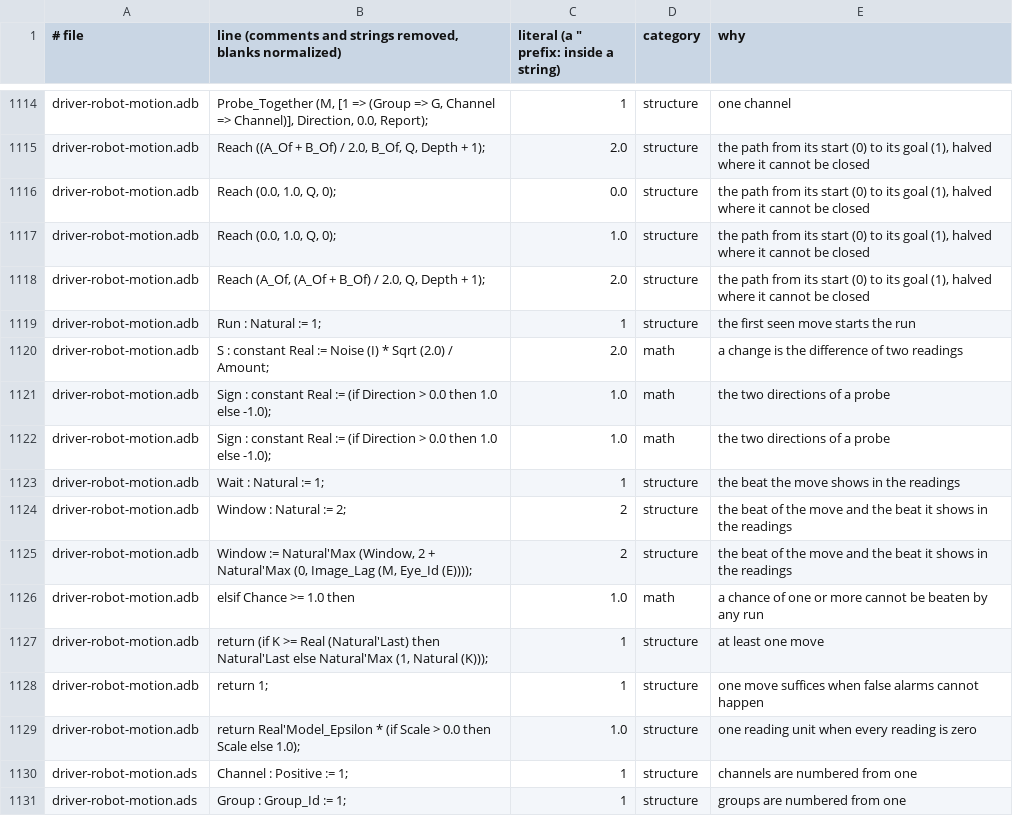
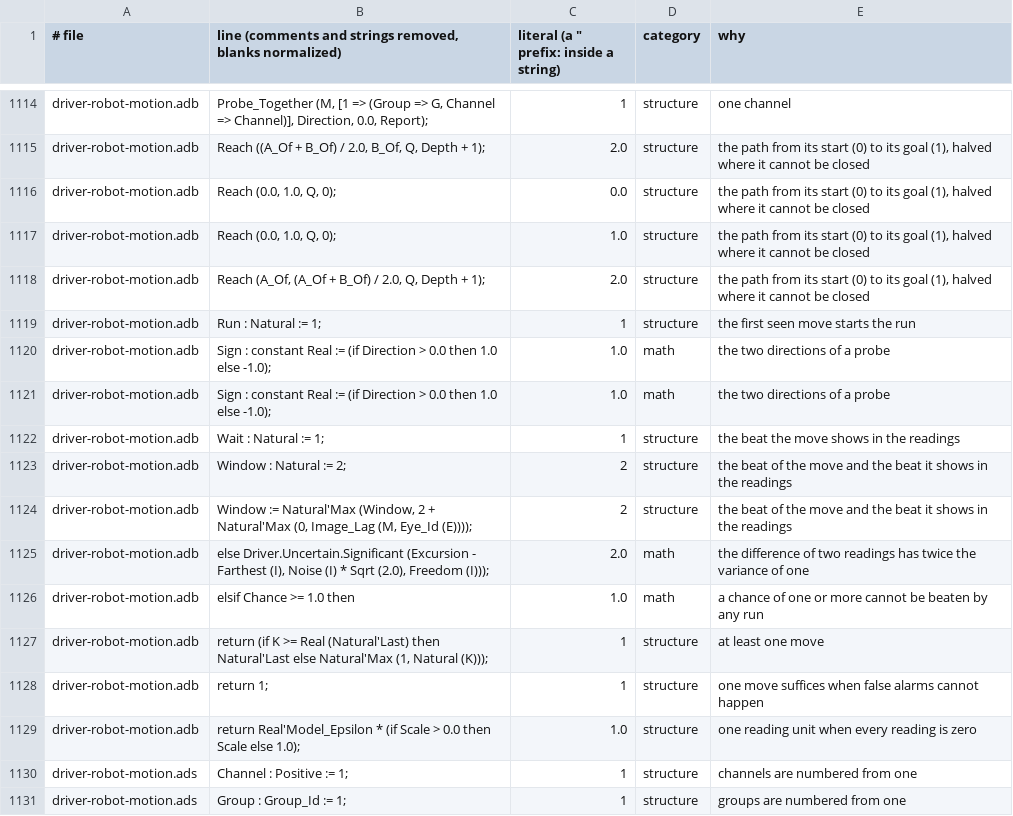
Before and after one commit to phi-monster/body-driver, a TSV file: driver/numbers.tsv, drawn as a sheet; only a part is shown, gaps mark what is left out.

```diff
--- a/driver/numbers.tsv
+++ b/driver/numbers.tsv
@@ -1119,3 +1119,2 @@ driver-robot-motion.adb	Reach (A_Of, (A_Of + B_Of) / 2.0, Q, Depth + 1);	2.0	str
 driver-robot-motion.adb	Run : Natural := 1;	1	structure	the first seen move starts the run
-driver-robot-motion.adb	S : constant Real := Noise (I) * Sqrt (2.0) / Amount;	2.0	math	a change is the difference of two readings
 driver-robot-motion.adb	Sign : constant Real := (if Direction > 0.0 then 1.0 else -1.0);	1.0	math	the two directions of a probe
@@ -1125,2 +1124,3 @@ driver-robot-motion.adb	Window : Natural := 2;	2	structure	the beat of the move
 driver-robot-motion.adb	Window := Natural'Max (Window, 2 + Natural'Max (0, Image_Lag (M, Eye_Id (E))));	2	structure	the beat of the move and the beat it shows in the readings
+driver-robot-motion.adb	else Driver.Uncertain.Significant (Excursion - Farthest (I), Noise (I) * Sqrt (2.0), Freedom (I)));	2.0	math	the difference of two readings has twice the variance of one
 driver-robot-motion.adb	elsif Chance >= 1.0 then	1.0	math	a chance of one or more cannot be beaten by any run
```
Also changed, not shown: 3 other files.
